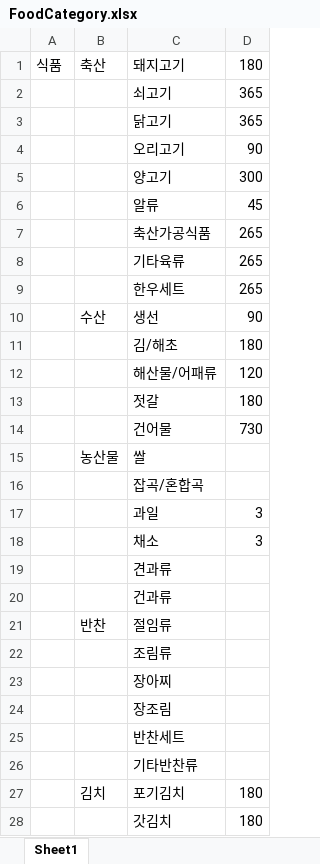
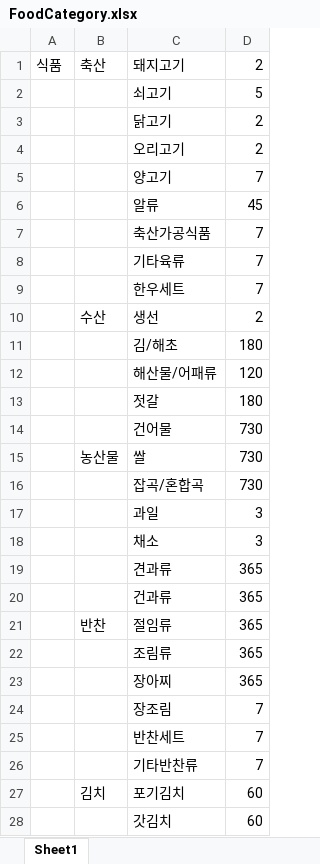
Before and after one commit to kookmin-sw/capstone-2021-2021-9, an Excel workbook: foodCheckingFlask/FoodCategory.xlsx, sheet Sheet1, drawn as a sheet; only a part is shown; values as stored, in another font and other column widths than the file's, no borders; the diff covers the shown part only; the diff names each change by its address in the sheet, - before the commit and + after, or states it on an @@ line.

```diff
--- a/foodCheckingFlask/FoodCategory.xlsx (sheet Sheet1)
+++ b/foodCheckingFlask/FoodCategory.xlsx (sheet Sheet1)
-D1: 180
+D1: 2
-D2: 365
+D2: 5
-D3: 365
+D3: 2
-D4: 90
+D4: 2
-D5: 300
+D5: 7
-D7:D9: 265
+D7:D9: 7
-D10: 90
+D10: 2
-D15:D16: (empty)
+D15:D16: 730
-D19:D23: (empty)
+D19:D23: 365
-D24:D26: (empty)
+D24:D26: 7
-D27:D28: 180
+D27:D28: 60
```
Also changed, not shown: 63 edited cells elsewhere in this sheet, 6 other files.
